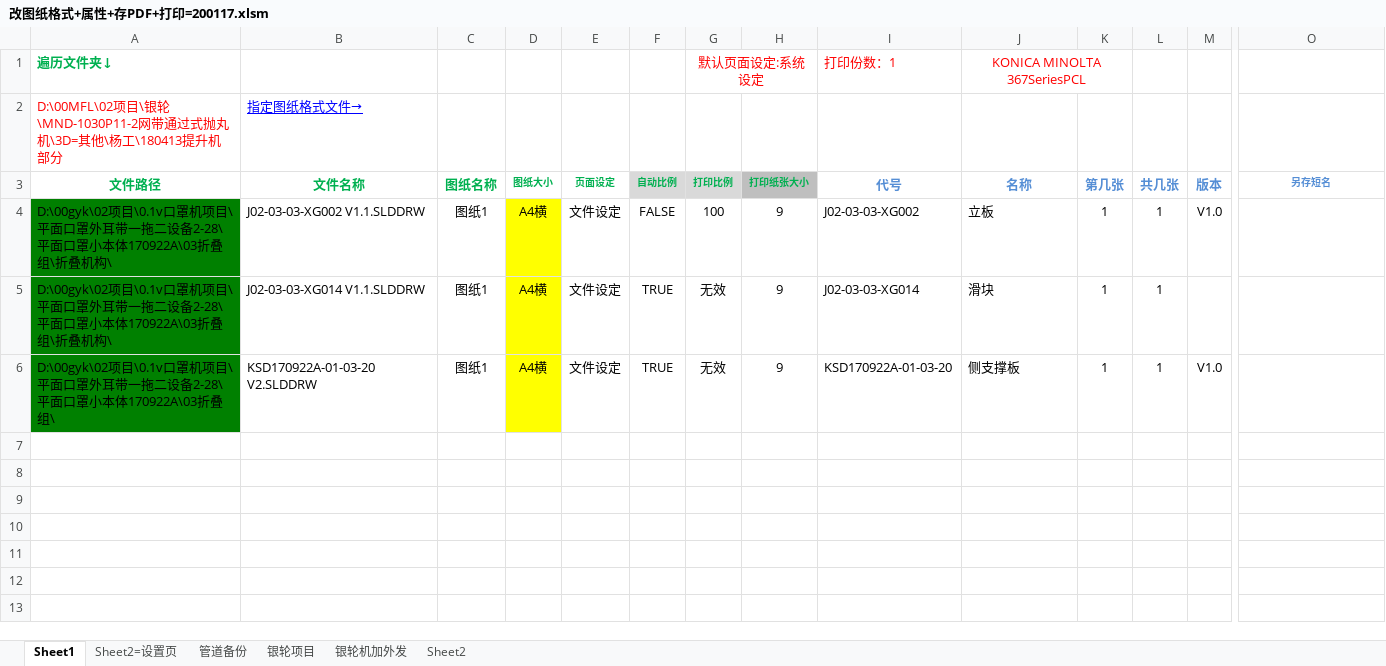
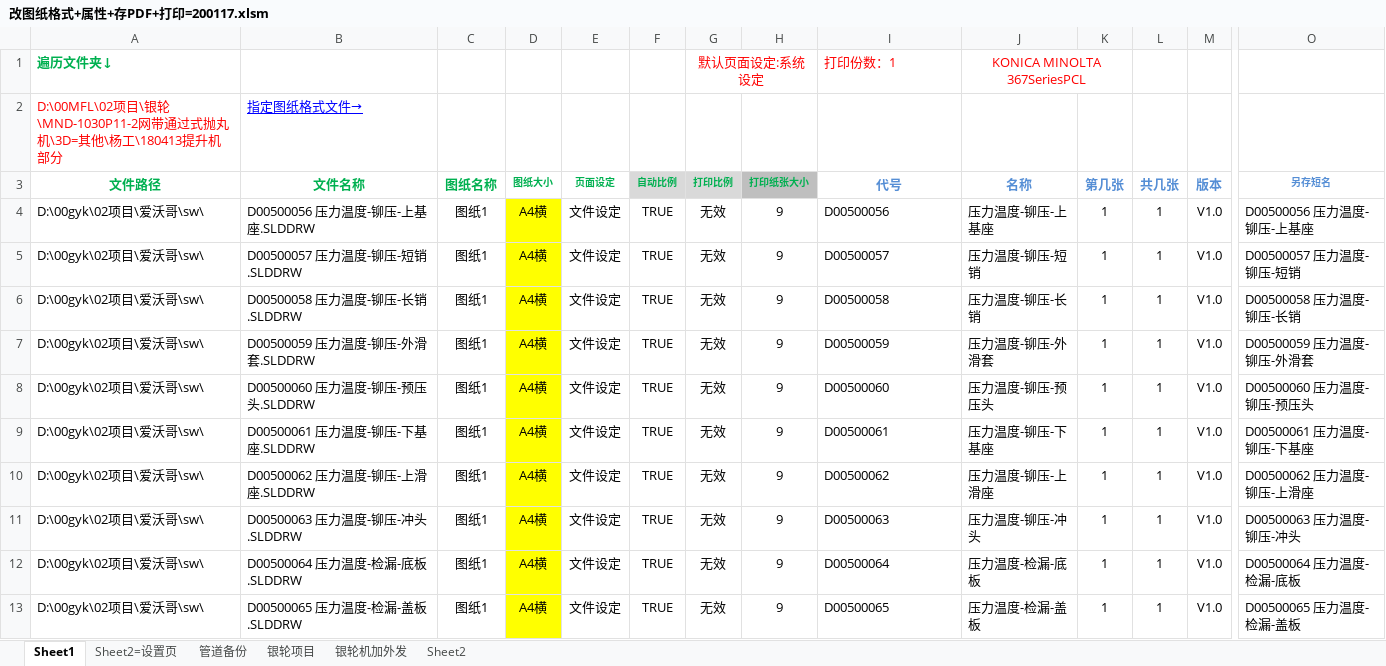
Before and after one commit to xiaoquanamm/SWVBA, an Excel workbook: 改图纸格式+属性+存PDF+打印=200117.xlsm, sheet Sheet1, drawn as a sheet; only a part is shown, gaps mark what is left out; values as stored, in another font and other column widths than the file's, no borders; charts and pictures and conditional formats not drawn; addresses are those after the commit; rows hold the shown columns only; the diff names each change by its address in the sheet, - before the commit and + after, or states it on an @@ line.

```diff
--- a/改图纸格式+属性+存PDF+打印=200117.xlsm (sheet Sheet1)
+++ b/改图纸格式+属性+存PDF+打印=200117.xlsm (sheet Sheet1)
+row 4: D:\00gyk\02项目\爱沃哥\sw\ | D00500056 压力温度-铆压-上基座.SLDDRW | 图纸1 | A4横 | 文件设定 | TRUE | 无效 | 9 | D00500056 | 压力温度-铆压-上基座 | 1 | 1 | V1.0 | D00500056 压力温度-铆压-上基座
+row 5: D:\00gyk\02项目\爱沃哥\sw\ | D00500057 压力温度-铆压-短销.SLDDRW | 图纸1 | A4横 | 文件设定 | TRUE | 无效 | 9 | D00500057 | 压力温度-铆压-短销 | 1 | 1 | V1.0 | D00500057 压力温度-铆压-短销
+row 6: D:\00gyk\02项目\爱沃哥\sw\ | D00500058 压力温度-铆压-长销.SLDDRW | 图纸1 | A4横 | 文件设定 | TRUE | 无效 | 9 | D00500058 | 压力温度-铆压-长销 | 1 | 1 | V1.0 | D00500058 压力温度-铆压-长销
+row 7: D:\00gyk\02项目\爱沃哥\sw\ | D00500059 压力温度-铆压-外滑套.SLDDRW | 图纸1 | A4横 | 文件设定 | TRUE | 无效 | 9 | D00500059 | 压力温度-铆压-外滑套 | 1 | 1 | V1.0 | D00500059 压力温度-铆压-外滑套
+row 8: D:\00gyk\02项目\爱沃哥\sw\ | D00500060 压力温度-铆压-预压头.SLDDRW | 图纸1 | A4横 | 文件设定 | TRUE | 无效 | 9 | D00500060 | 压力温度-铆压-预压头 | 1 | 1 | V1.0 | D00500060 压力温度-铆压-预压头
+row 9: D:\00gyk\02项目\爱沃哥\sw\ | D00500061 压力温度-铆压-下基座.SLDDRW | 图纸1 | A4横 | 文件设定 | TRUE | 无效 | 9 | D00500061 | 压力温度-铆压-下基座 | 1 | 1 | V1.0 | D00500061 压力温度-铆压-下基座
+row 10: D:\00gyk\02项目\爱沃哥\sw\ | D00500062 压力温度-铆压-上滑座.SLDDRW | 图纸1 | A4横 | 文件设定 | TRUE | 无效 | 9 | D00500062 | 压力温度-铆压-上滑座 | 1 | 1 | V1.0 | D00500062 压力温度-铆压-上滑座
-A11:A12 (文件路径): D:\00gyk\02项目\0.1v口罩机项目\平面口罩外耳带一拖二设备2-28\平面口罩小本体170922A\03折叠组\折叠机构\
+A11:A12 (文件路径): D:\00gyk\02项目\爱沃哥\sw\
-A11:A13 fill: #008000
+A11:A13 fill: none
-B11 (文件名称): J02-03-03-XG002 V1.1.SLDDRW
+B11 (文件名称): D00500063 压力温度-铆压-冲头.SLDDRW
-F11 (自动比例): FALSE
+F11 (自动比例): TRUE
-G11 (打印比例): 100
+G11 (打印比例): 无效
-I11 (代号): J02-03-03-XG002
+I11 (代号): D00500063
-J11 (名称): 立板
+J11 (名称): 压力温度-铆压-冲头
-O11 (另存短名): (empty)
+O11 (另存短名): D00500063 压力温度-铆压-冲头
-B12 (文件名称): J02-03-03-XG014 V1.1.SLDDRW
+B12 (文件名称): D00500064 压力温度-检漏-底板.SLDDRW
-I12 (代号): J02-03-03-XG014
+I12 (代号): D00500064
-J12 (名称): 滑块
+J12 (名称): 压力温度-检漏-底板
-M12 (版本): (empty)
+M12 (版本): V1.0
-O12 (另存短名): (empty)
+O12 (另存短名): D00500064 压力温度-检漏-底板
-A13 (文件路径): D:\00gyk\02项目\0.1v口罩机项目\平面口罩外耳带一拖二设备2-28\平面口罩小本体170922A\03折叠组\
+A13 (文件路径): D:\00gyk\02项目\爱沃哥\sw\
-B13 (文件名称): KSD170922A-01-03-20 V2.SLDDRW
+B13 (文件名称): D00500065 压力温度-检漏-盖板.SLDDRW
-I13 (代号): KSD170922A-01-03-20
+I13 (代号): D00500065
-J13 (名称): 侧支撑板
+J13 (名称): 压力温度-检漏-盖板
-O13 (另存短名): (empty)
+O13 (另存短名): D00500065 压力温度-检漏-盖板
```
Also changed, not shown: charts or pictures, 找丢失(替换)文件=200409.xlsm, 紧固件计算+装配=1900627.xlsm, 8 other files.
